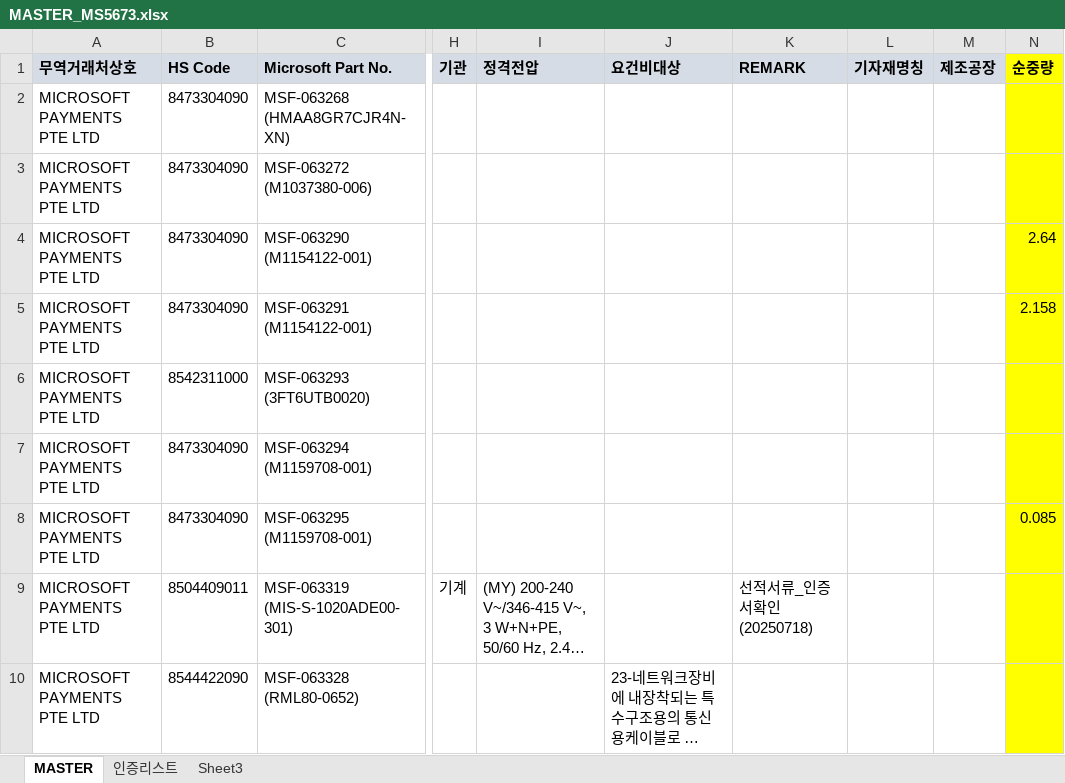
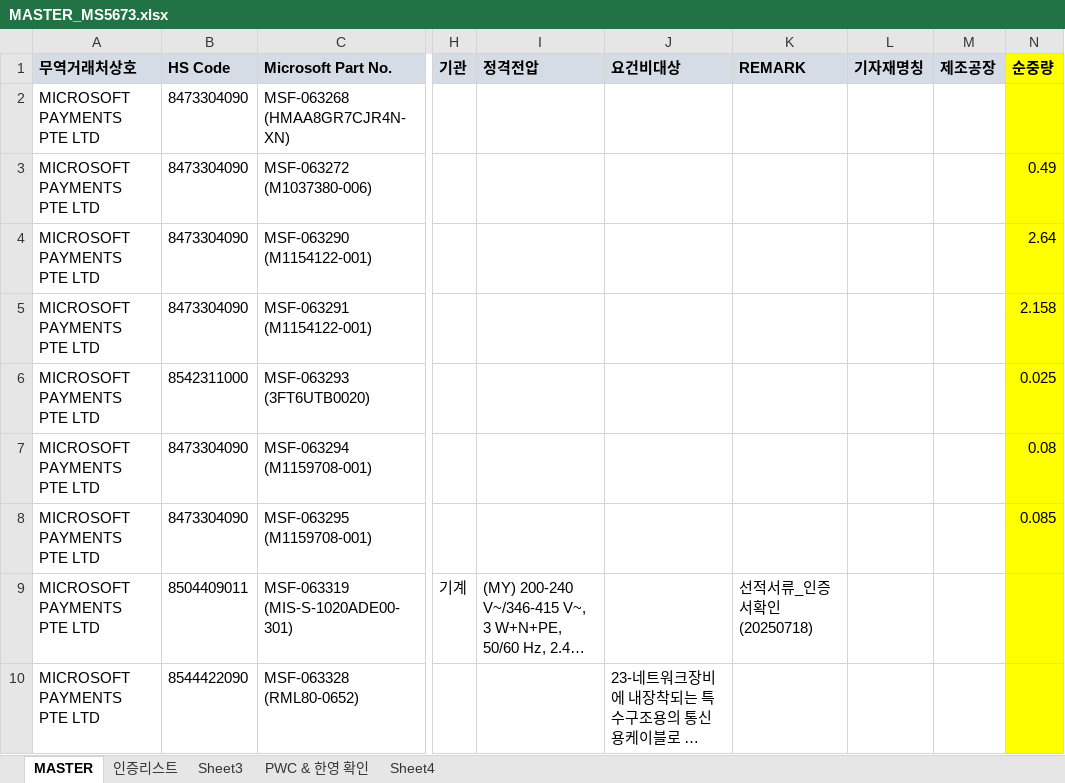
Before and after one commit to helloboraS/MS_PDF-TO-EXCEL, an Excel workbook: MASTER_MS5673.xlsx, sheet MASTER, drawn as a sheet; only a part is shown, gaps mark what is left out; long unchanged cells end in …; values as stored, in another font and other column widths than the file's, no borders; conditional formats not drawn; the diff covers the shown part only; the diff names each change by its address in the sheet, - before the commit and + after, or states it on an @@ line.

```diff
--- a/MASTER_MS5673.xlsx (sheet MASTER)
+++ b/MASTER_MS5673.xlsx (sheet MASTER)
+sheet tab: PWC & 한영 확인
+sheet tab: Sheet4
-N3 (순중량): (empty)
+N3 (순중량): 0.49
-N6 (순중량): (empty)
+N6 (순중량): 0.025
-N7 (순중량): (empty)
+N7 (순중량): 0.08
```
Also changed, not shown: 3 added rows and 41 edited cells elsewhere in this sheet, sheet Sheet3.
